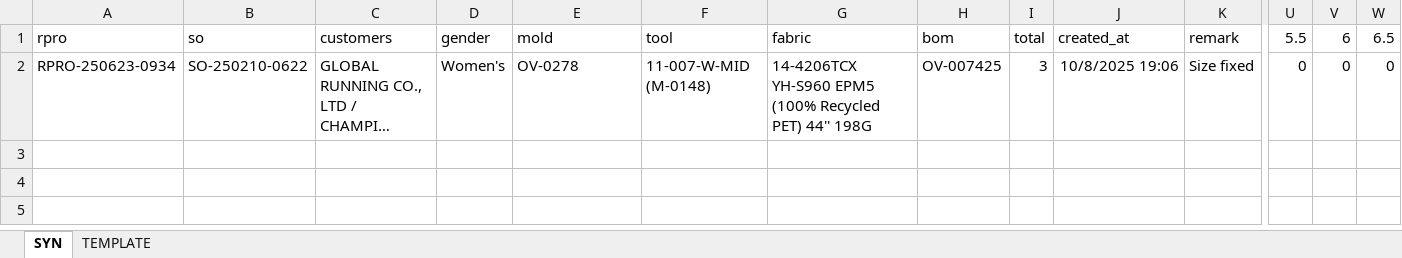
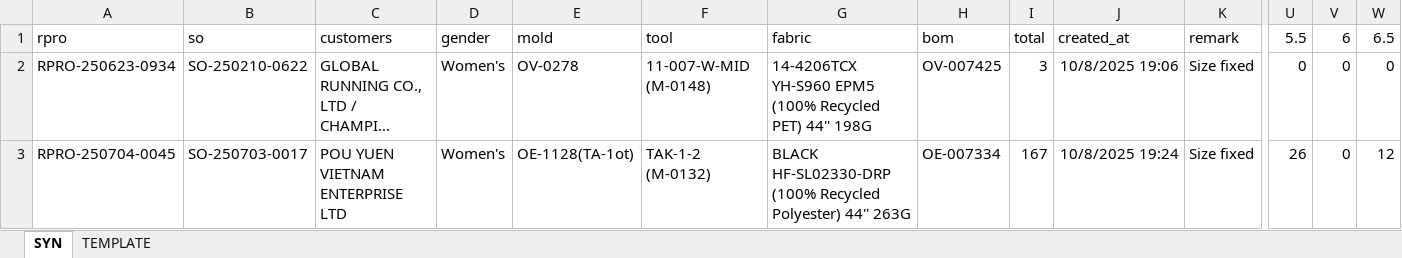
Before and after one commit to Truongchankhong2/vercel-dashboard, an Excel workbook: data/Supplement_Print_Report.xlsm, sheet SYN, drawn as a sheet; only a part is shown, gaps mark what is left out; long unchanged cells end in …; values as stored, in another font and other column widths than the file's, no borders; charts and pictures not drawn; rows hold the shown columns only; the diff names each change by its address in the sheet, - before the commit and + after, or states it on an @@ line.

```diff
--- a/data/Supplement_Print_Report.xlsm (sheet SYN)
+++ b/data/Supplement_Print_Report.xlsm (sheet SYN)
+row 3: RPRO-250704-0045 | SO-250703-0017 | POU YUEN VIETNAM ENTERPRISE LTD | Women's | OE-1128(TA-1ot) | TAK-1-2 (M-0132) | BLACK HF-SL02330-DRP (100% Recycled Polyester) 44'' 263G | OE-007334 | 167 | 10/8/2025 19:24 | Size fixed | 26 | 0 | 12
```
Also changed, not shown: charts or pictures, 1 other file.
